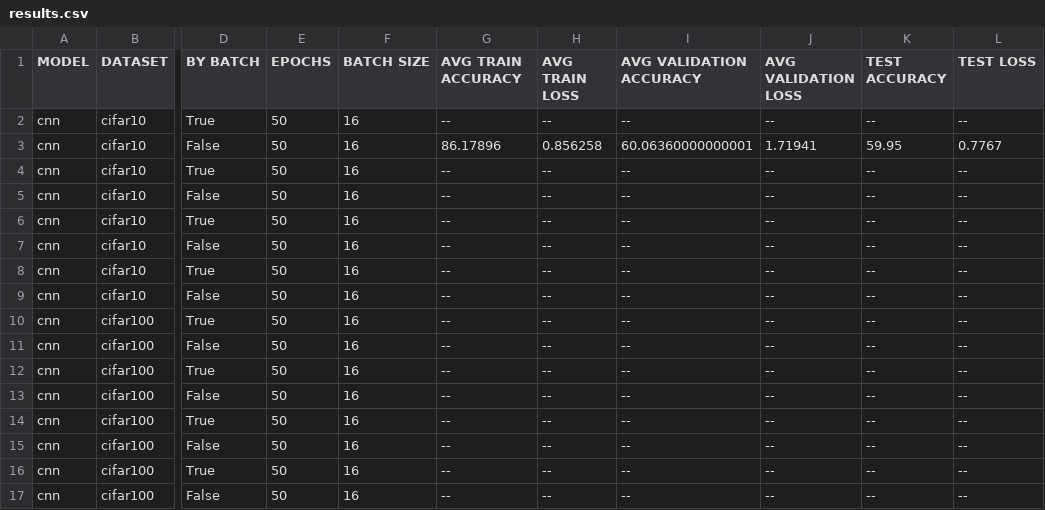
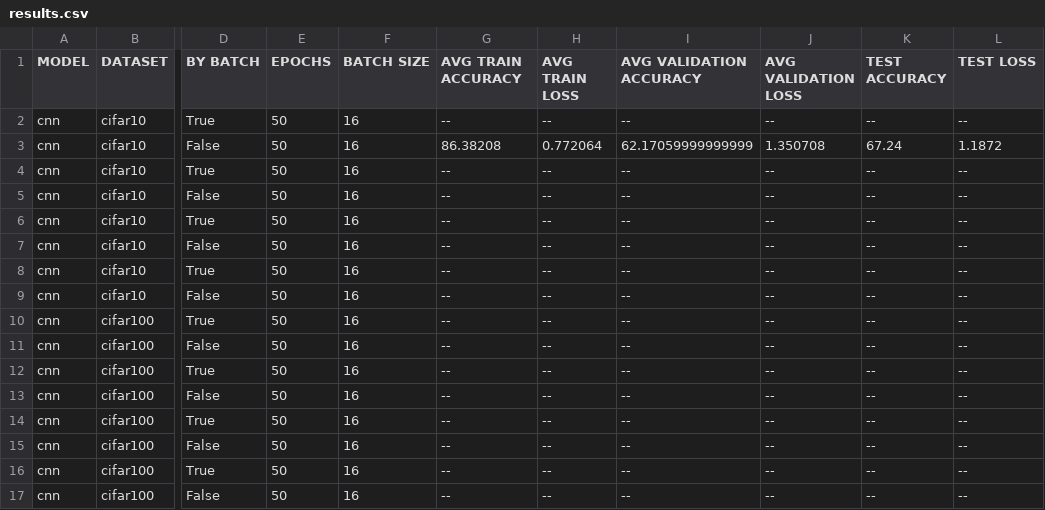
Before and after one commit to theokoles7/curriculum-learning-in-image-processing, a CSV file: output/results.csv, drawn as a sheet; only a part is shown, gaps mark what is left out; the diff names each change by its address in the sheet, - before the commit and + after, or states it on an @@ line.

Commit message:
2024-07-22 08:51:42: cnn | cifar10 | 50 | 16 | rmse | -- | desc

```diff
--- a/output/results.csv
+++ b/output/results.csv
-G3 (AVG TRAIN ACCURACY): 86.17896
+G3 (AVG TRAIN ACCURACY): 86.38208
-H3 (AVG TRAIN LOSS): 0.856258
+H3 (AVG TRAIN LOSS): 0.772064
-I3 (AVG VALIDATION ACCURACY): 60.06360000000001
+I3 (AVG VALIDATION ACCURACY): 62.17059999999999
-J3 (AVG VALIDATION LOSS): 1.71941
+J3 (AVG VALIDATION LOSS): 1.350708
-K3 (TEST ACCURACY): 59.95
+K3 (TEST ACCURACY): 67.24
-L3 (TEST LOSS): 0.7767
+L3 (TEST LOSS): 1.1872
```
